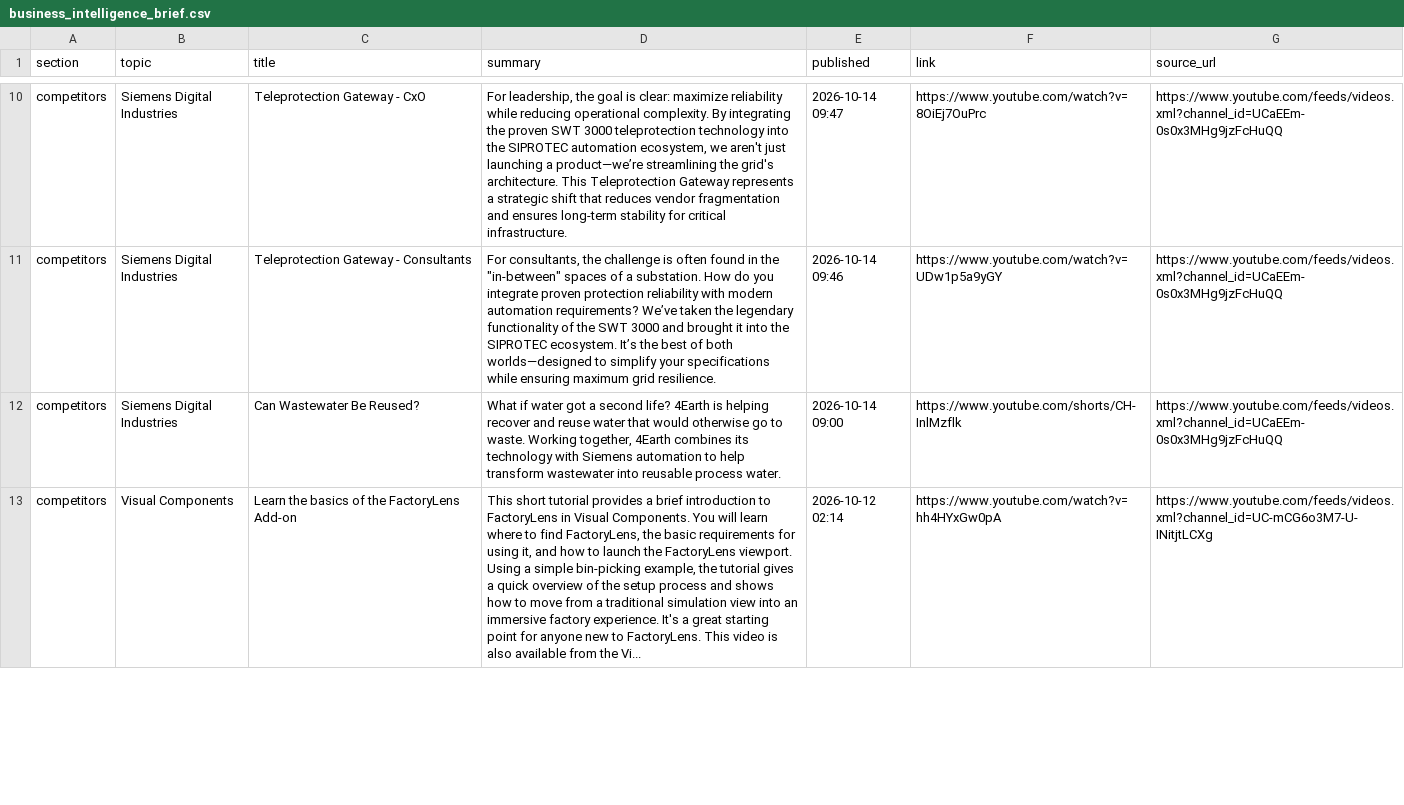
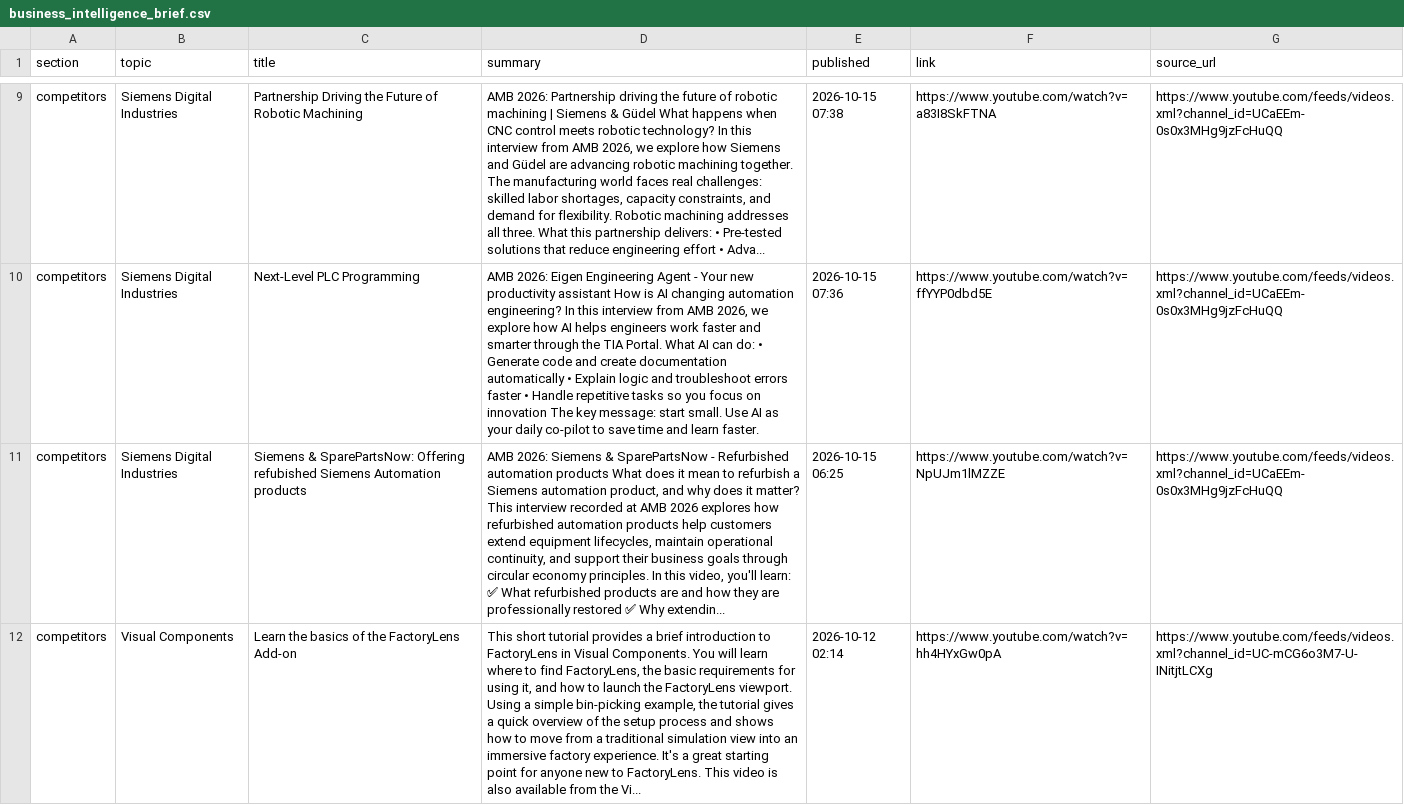
Before and after one commit to CesarOrdazV/SimulationNews, a CSV file: business_intelligence_brief.csv, drawn as a sheet; only a part is shown, gaps mark what is left out; addresses are those after the commit; the diff covers the shown part only; the diff names each change by its address in the sheet, - before the commit and + after, or states it on an @@ line.

```diff
--- a/business_intelligence_brief.csv
+++ b/business_intelligence_brief.csv
-C9 (title): Teleprotection Gateway - CxO
+C9 (title): Partnership Driving the Future of Robotic Machining
-D9 (summary): For leadership, the goal is clear: maximize reliability while reducing operational complexity. By integrating the proven SWT 3000 teleprotection technology into the SIPROTEC automation ecosystem, we aren't just launching a product—we’re streamlining the grid's architecture. This Teleprotection Gateway represents a strategic shift that reduces vendor fragmentation and ensures long-term stability for critical infrastructure.
+D9 (summary): AMB 2026: Partnership driving the future of robotic machining | Siemens & Güdel What happens when CNC control meets robotic technology? In this interview from AMB 2026, we explore how Siemens and Güdel are advancing robotic machining together. The manufacturing world faces real challenges: skilled labor shortages, capacity constraints, and demand for flexibility. Robotic machining addresses all three. What this partnership delivers: • Pre-tested solutions that reduce engineering effort • Adva...
-E9 (published): 2026-10-14 09:47
+E9 (published): 2026-10-15 07:38
-F9 (link): https://www.youtube.com/watch?v=8OiEj7OuPrc
+F9 (link): https://www.youtube.com/watch?v=a83I8SkFTNA
-C10 (title): Teleprotection Gateway - Consultants
+C10 (title): Next-Level PLC Programming
-D10 (summary): For consultants, the challenge is often found in the "in-between" spaces of a substation. How do you integrate proven protection reliability with modern automation requirements? We’ve taken the legendary functionality of the SWT 3000 and brought it into the SIPROTEC ecosystem. It’s the best of both worlds—designed to simplify your specifications while ensuring maximum grid resilience.
+D10 (summary): AMB 2026: Eigen Engineering Agent - Your new productivity assistant How is AI changing automation engineering? In this interview from AMB 2026, we explore how AI helps engineers work faster and smarter through the TIA Portal. What AI can do: • Generate code and create documentation automatically • Explain logic and troubleshoot errors faster • Handle repetitive tasks so you focus on innovation The key message: start small. Use AI as your daily co-pilot to save time and learn faster.
-E10 (published): 2026-10-14 09:46
+E10 (published): 2026-10-15 07:36
-F10 (link): https://www.youtube.com/watch?v=UDw1p5a9yGY
+F10 (link): https://www.youtube.com/watch?v=ffYYP0dbd5E
-C11 (title): Can Wastewater Be Reused?
+C11 (title): Siemens & SparePartsNow: Offering refubished Siemens Automation products
-D11 (summary): What if water got a second life? 4Earth is helping recover and reuse water that would otherwise go to waste. Working together, 4Earth combines its technology with Siemens automation to help transform wastewater into reusable process water.
+D11 (summary): AMB 2026: Siemens & SparePartsNow - Refurbished automation products What does it mean to refurbish a Siemens automation product, and why does it matter? This interview recorded at AMB 2026 explores how refurbished automation products help customers extend equipment lifecycles, maintain operational continuity, and support their business goals through circular economy principles. In this video, you'll learn: ✅ What refurbished products are and how they are professionally restored ✅ Why extendin...
-E11 (published): 2026-10-14 09:00
+E11 (published): 2026-10-15 06:25
-F11 (link): https://www.youtube.com/shorts/CH-InlMzflk
+F11 (link): https://www.youtube.com/watch?v=NpUJm1lMZZE
```
Also changed, not shown: 3 added rows, 6 removed rows and 33 edited cells elsewhere in this file, 4 other files.
